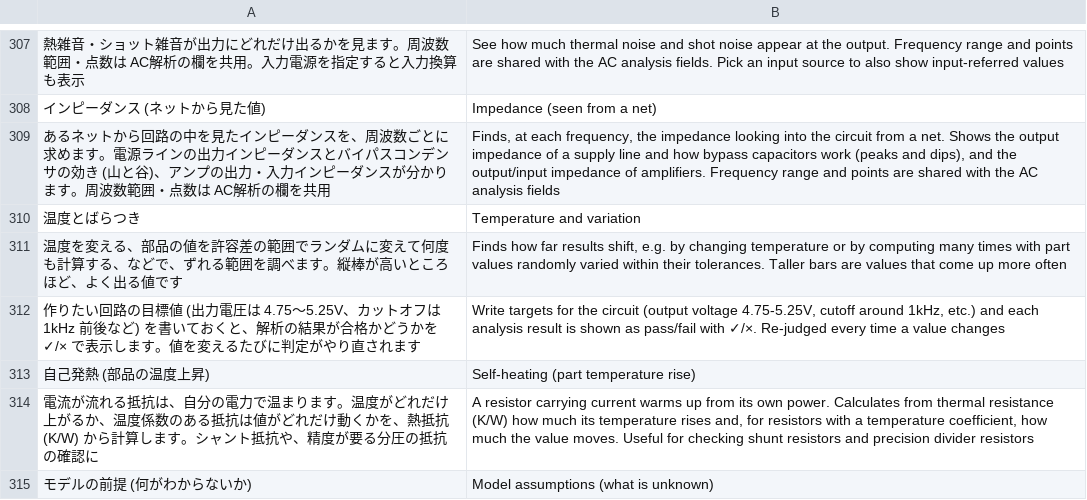
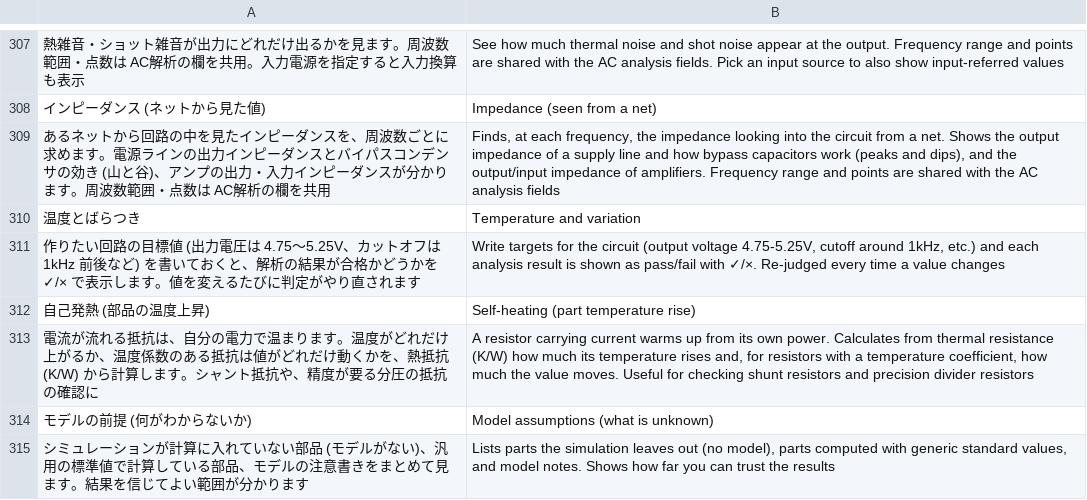
Before and after one commit to K2EXTER/circuitCad, a TSV file: crates/i18n/en/schematic3.tsv, drawn as a sheet; only a part is shown, gaps mark what is left out; the shorter side is filled out with more unchanged rows; the diff names each change by its address in the sheet, - before the commit and + after, or states it on an @@ line.

```diff
--- a/crates/i18n/en/schematic3.tsv
+++ b/crates/i18n/en/schematic3.tsv
-row 311: 温度を変える、部品の値を許容差の範囲でランダムに変えて何度も計算する、などで、ずれる範囲を調べます。縦棒が高いところほど、よく出る値です | Finds how far results shift, e.g. by changing temperature or by computing many times with part values randomly varied within their tolerances. Taller bars are values that come up more often
```
Also changed, not shown: 22 other files.
